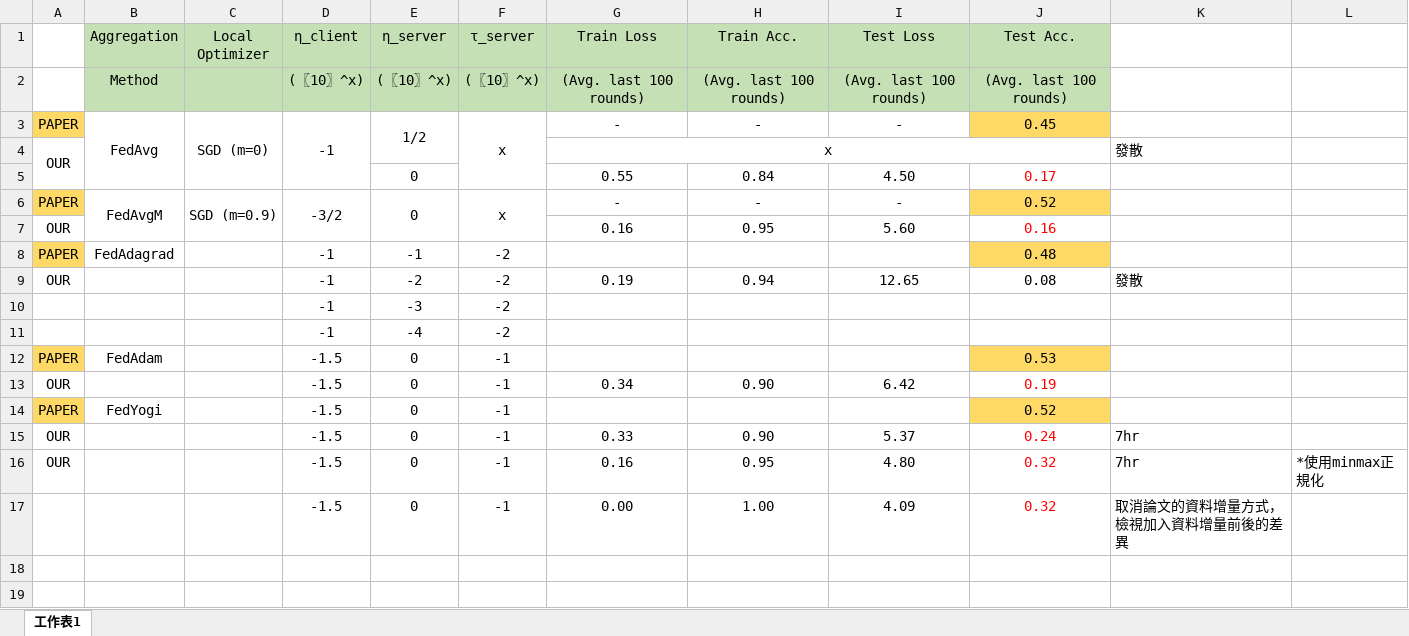
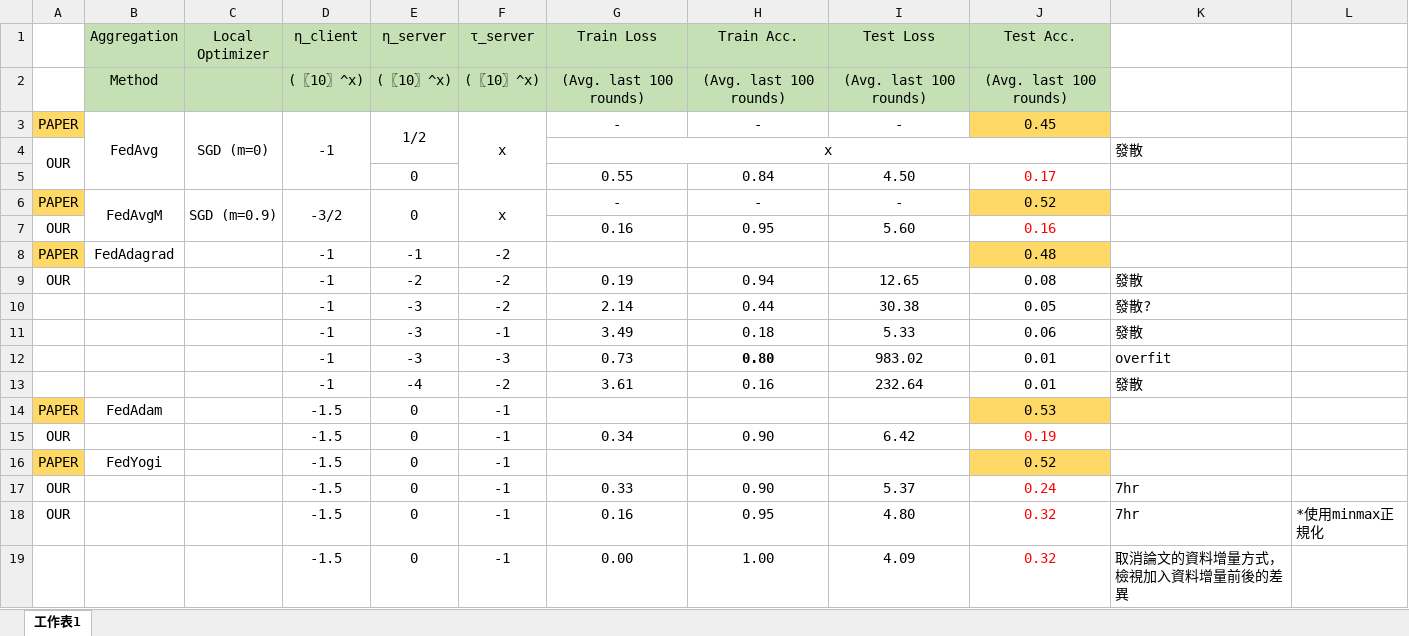
Before and after one commit to kuihao/KuihaoFL, an Excel workbook: Implement_google_AdaptiveFL/ExperimentRecords.xlsx, sheet 工作表1, drawn as a sheet; values as stored, in another font and other column widths than the file's, no borders; removed rows and columns are numbered as before the commit, all else as after; the diff names each change by its address in the sheet, - before the commit and + after, or states it on an @@ line.

```diff
--- a/Implement_google_AdaptiveFL/ExperimentRecords.xlsx (sheet 工作表1)
+++ b/Implement_google_AdaptiveFL/ExperimentRecords.xlsx (sheet 工作表1)
-row 10:  |  |  | -1 | -3 | -2
-row 11:  |  |  | -1 | -4 | -2
+row 10:  |  |  | -1 | -3 | -2 | 2.14 | 0.44 | 30.38 | 0.05 | 發散?
+row 11:  |  |  | -1 | -3 | -1 | 3.49 | 0.18 | 5.33 | 0.06 | 發散
+row 12:  |  |  | -1 | -3 | -3 | 0.73 | 0.80 | 983.02 | 0.01 | overfit
+row 13:  |  |  | -1 | -4 | -2 | 3.61 | 0.16 | 232.64 | 0.01 | 發散
```
Also changed, not shown: 6 other files.
